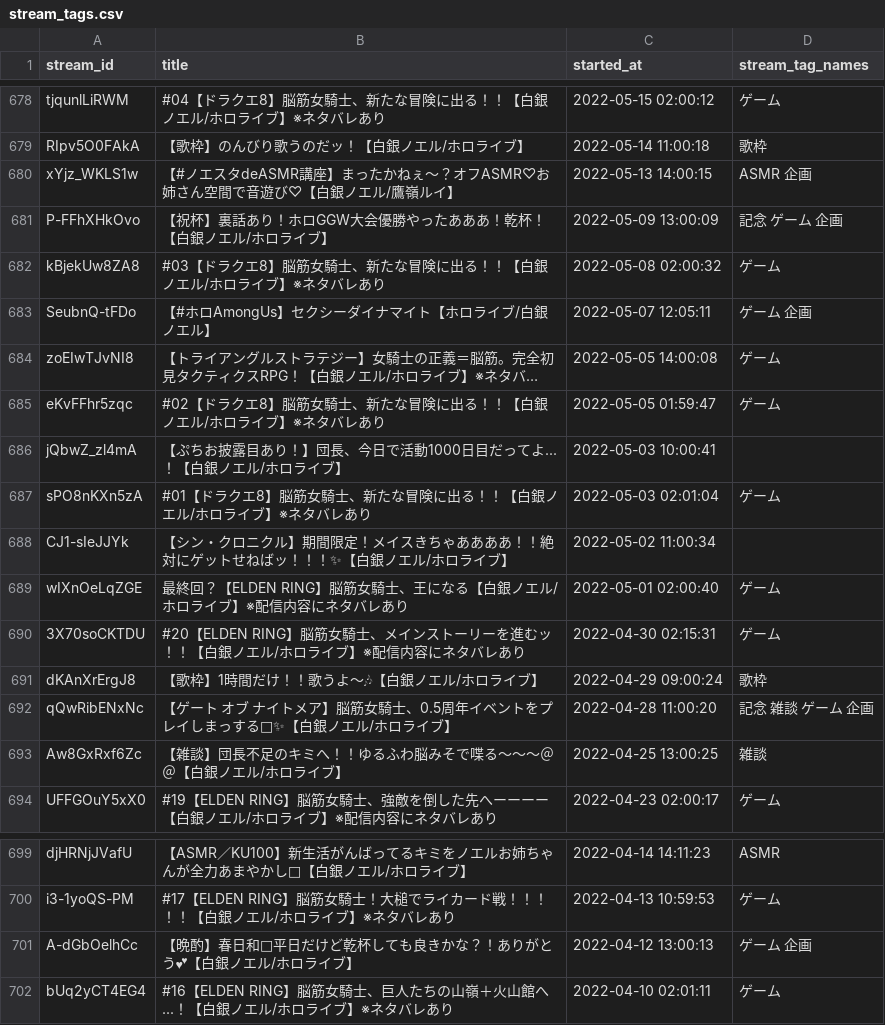
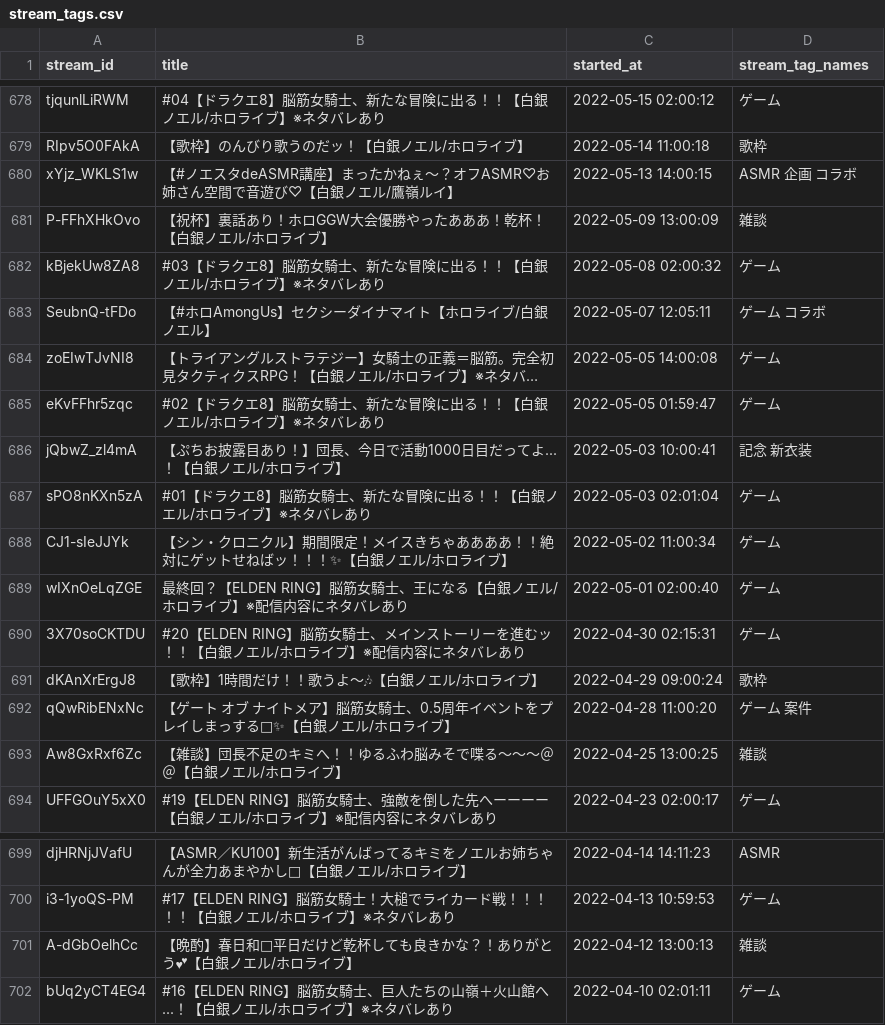
Before and after one commit to wtnb-yk/shirogane-holy-knights, a CSV file: tools/data/stream_tags.csv, drawn as a sheet; only a part is shown, gaps mark what is left out; long unchanged cells end in …; the diff covers the shown part only; the diff names each change by its address in the sheet, - before the commit and + after, or states it on an @@ line.

Commit message:
chore: stream_tags.csv l.702

```diff
--- a/tools/data/stream_tags.csv
+++ b/tools/data/stream_tags.csv
-D680 (stream_tag_names): ASMR 企画
+D680 (stream_tag_names): ASMR 企画 コラボ
-D681 (stream_tag_names): 記念 ゲーム 企画
+D681 (stream_tag_names): 雑談
-D683 (stream_tag_names): ゲーム 企画
+D683 (stream_tag_names): ゲーム コラボ
-D686 (stream_tag_names): (empty)
+D686 (stream_tag_names): 記念 新衣装
-D688 (stream_tag_names): (empty)
+D688 (stream_tag_names): ゲーム
-D692 (stream_tag_names): 記念 雑談 ゲーム 企画
+D692 (stream_tag_names): ゲーム 案件
-D701 (stream_tag_names): ゲーム 企画
+D701 (stream_tag_names): 雑談
```
Also changed, not shown: 33 edited cells elsewhere in this file.
